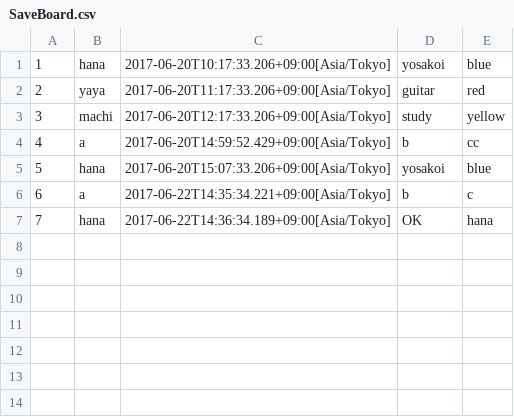
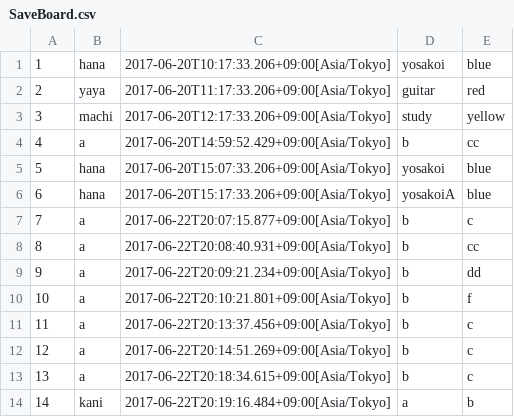
Before and after one commit to sakura818/write-http-server-01, a CSV file: src/main/resources/SaveBoard.csv, drawn as a sheet; removed rows and columns are numbered as before the commit, all else as after; the diff names each change by its address in the sheet, - before the commit and + after, or states it on an @@ line.

```diff
--- a/src/main/resources/SaveBoard.csv
+++ b/src/main/resources/SaveBoard.csv
+row 6: 6 | hana | 2017-06-20T15:17:33.206+09:00[Asia/Tokyo] | yosakoiA | blue
+row 7: 7 | a | 2017-06-22T20:07:15.877+09:00[Asia/Tokyo] | b | c
+row 8: 8 | a | 2017-06-22T20:08:40.931+09:00[Asia/Tokyo] | b | cc
+row 9: 9 | a | 2017-06-22T20:09:21.234+09:00[Asia/Tokyo] | b | dd
+row 10: 10 | a | 2017-06-22T20:10:21.801+09:00[Asia/Tokyo] | b | f
@@ column A renumbered in row 11 @@
-C11: 2017-06-22T14:35:34.221+09:00[Asia/Tokyo]
+C11: 2017-06-22T20:13:37.456+09:00[Asia/Tokyo]
-row 7: 7 | hana | 2017-06-22T14:36:34.189+09:00[Asia/Tokyo] | OK | hana
+row 12: 12 | a | 2017-06-22T20:14:51.269+09:00[Asia/Tokyo] | b | c
+row 13: 13 | a | 2017-06-22T20:18:34.615+09:00[Asia/Tokyo] | b | c
+row 14: 14 | kani | 2017-06-22T20:19:16.484+09:00[Asia/Tokyo] | a | b
```
Also changed, not shown: 3 other files.
